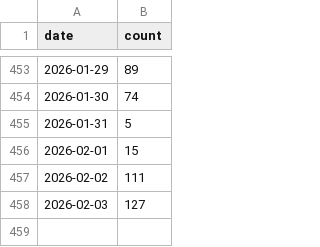
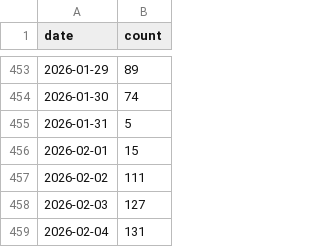
Before and after one commit to burn001/alris_dashboard, a CSV file: daily_usage.csv, drawn as a sheet; only a part is shown, gaps mark what is left out.

Commit message:
Update usage data: 2026-02-04

```diff
--- a/daily_usage.csv
+++ b/daily_usage.csv
@@ -458 +458,2 @@ date,count
 2026-02-03,127
+2026-02-04,131
```
Also changed, not shown: daily_usage_v2.csv.
